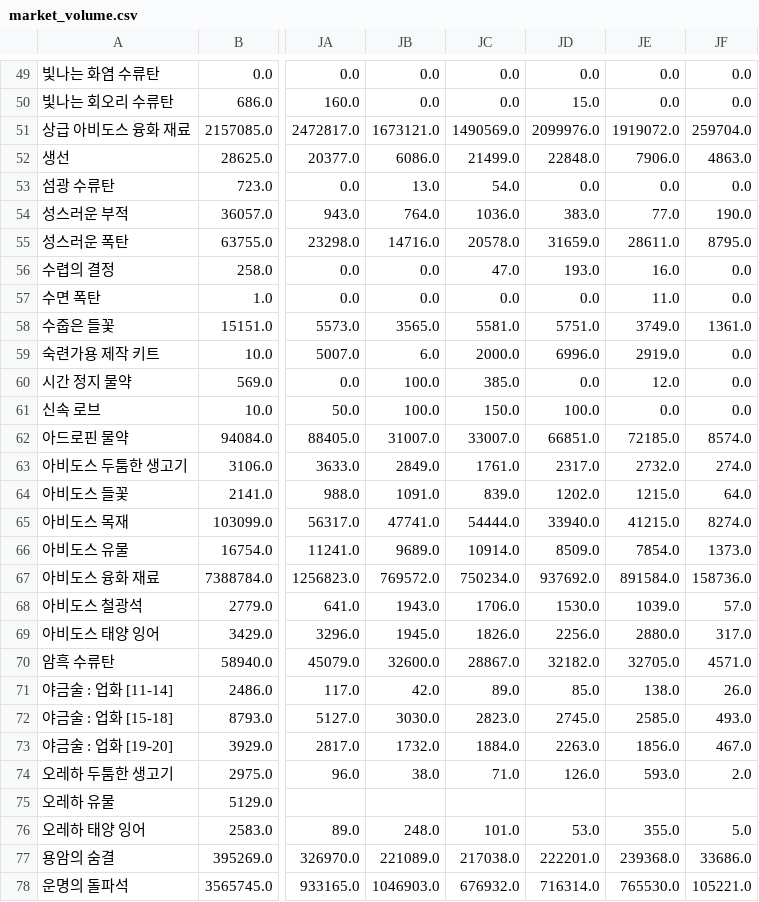
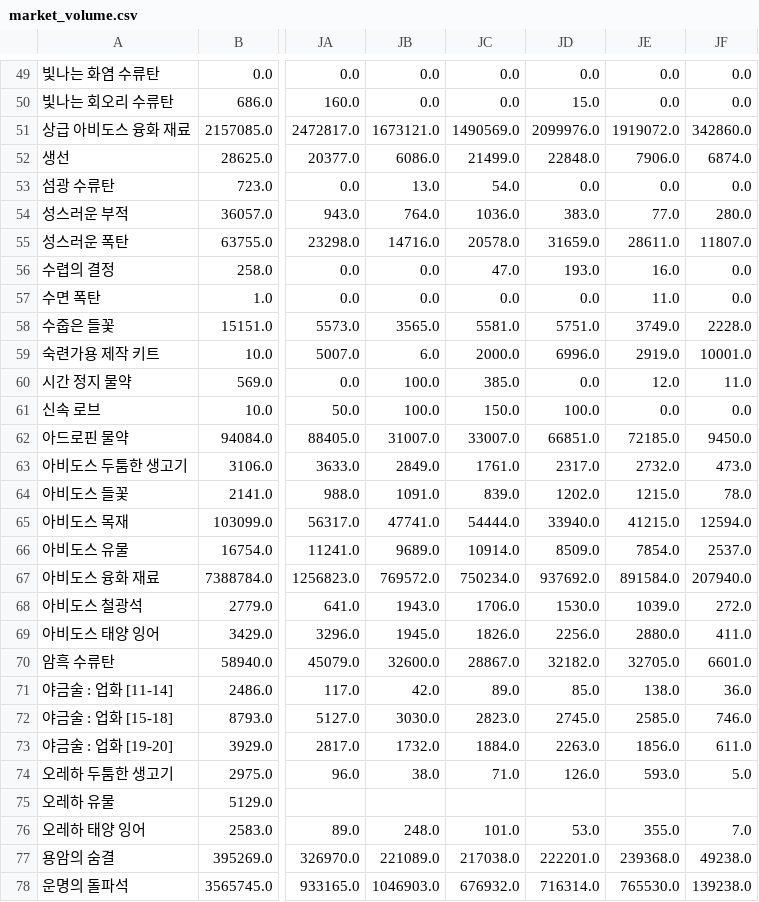
Before and after one commit to icedo724/LoaQuant, a CSV file: data/market_volume.csv, drawn as a sheet; only a part is shown, gaps mark what is left out; the diff covers the shown part only; the diff names each change by its address in the sheet, - before the commit and + after, or states it on an @@ line.

```diff
--- a/data/market_volume.csv
+++ b/data/market_volume.csv
-JF51: 259704.0
+JF51: 342860.0
-JF52: 4863.0
+JF52: 6874.0
-JF54: 190.0
+JF54: 280.0
-JF55: 8795.0
+JF55: 11807.0
-JF58: 1361.0
+JF58: 2228.0
-JF59: 0.0
+JF59: 10001.0
-JF60: 0.0
+JF60: 11.0
-JF62: 8574.0
+JF62: 9450.0
-JF63: 274.0
+JF63: 473.0
-JF64: 64.0
+JF64: 78.0
-JF65: 8274.0
+JF65: 12594.0
-JF66: 1373.0
+JF66: 2537.0
-JF67: 158736.0
+JF67: 207940.0
-JF68: 57.0
+JF68: 272.0
-JF69: 317.0
+JF69: 411.0
-JF70: 4571.0
+JF70: 6601.0
-JF71: 26.0
+JF71: 36.0
-JF72: 493.0
+JF72: 746.0
-JF73: 467.0
+JF73: 611.0
-JF74: 2.0
+JF74: 5.0
-JF76: 5.0
+JF76: 7.0
-JF77: 33686.0
+JF77: 49238.0
-JF78: 105221.0
+JF78: 139238.0
```
Also changed, not shown: 53 edited cells elsewhere in this file, data/market_battleitems.csv, data/market_engravings.csv, 3 other files.
